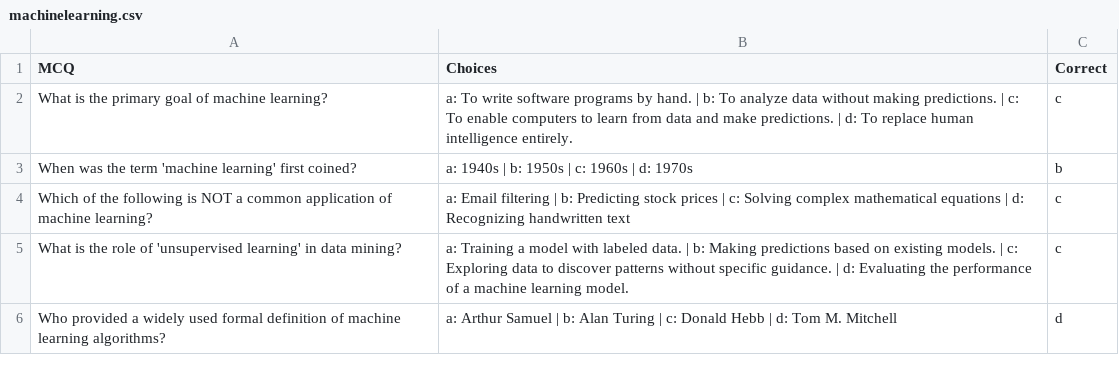
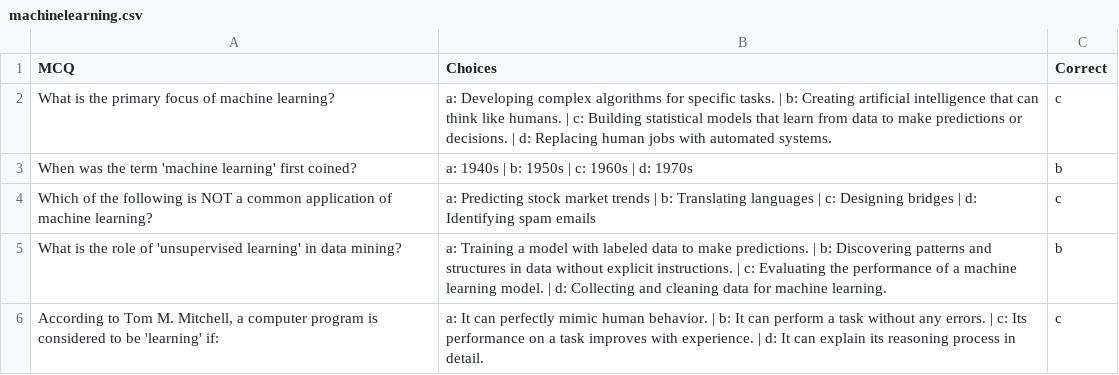
Before and after one commit to moaviak/genai-mcqs_generator, a CSV file: experiment/machinelearning.csv, drawn as a sheet.

```diff
--- a/experiment/machinelearning.csv
+++ b/experiment/machinelearning.csv
@@ -1,6 +1,6 @@
 MCQ,Choices,Correct
-What is the primary goal of machine learning?,a: To write software programs by hand. | b: To analyze data without making predictions. | c: To enable computers to learn from data and make predictions. | d: To replace human intelligence entirely.,c
+What is the primary focus of machine learning?,a: Developing complex algorithms for specific tasks. | b: Creating artificial intelligence that can think like humans. | c: Building statistical models that learn from data to make predictions or decisions. | d: Replacing human jobs with automated systems.,c
 When was the term 'machine learning' first coined?,a: 1940s | b: 1950s | c: 1960s | d: 1970s,b
-Which of the following is NOT a common application of machine learning?,a: Email filtering | b: Predicting stock prices | c: Solving complex mathematical equations | d: Recognizing handwritten text,c
-What is the role of 'unsupervised learning' in data mining?,a: Training a model with labeled data. | b: Making predictions based on existing models. | c: Exploring data to discover patterns without specific guidance. | d: Evaluating the performance of a machine learning model.,c
-Who provided a widely used formal definition of machine learning algorithms?,a: Arthur Samuel | b: Alan Turing | c: Donald Hebb | d: Tom M. Mitchell,d
+Which of the following is NOT a common application of machine learning?,a: Predicting stock market trends | b: Translating languages | c: Designing bridges | d: Identifying spam emails,c
+What is the role of 'unsupervised learning' in data mining?,a: Training a model with labeled data to make predictions. | b: Discovering patterns and structures in data without explicit instructions. | c: Evaluating the performance of a machine learning model. | d: Collecting and cleaning data for machine learning.,b
+"According to Tom M. Mitchell, a computer program is considered to be 'learning' if:",a: It can perfectly mimic human behavior. | b: It can perform a task without any errors. | c: Its performance on a task improves with experience. | d: It can explain its reasoning process in detail.,c
```
Also changed, not shown: 4 other files.
